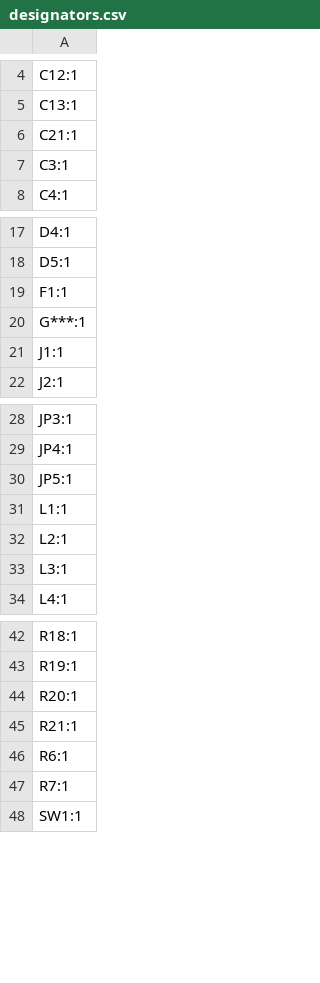
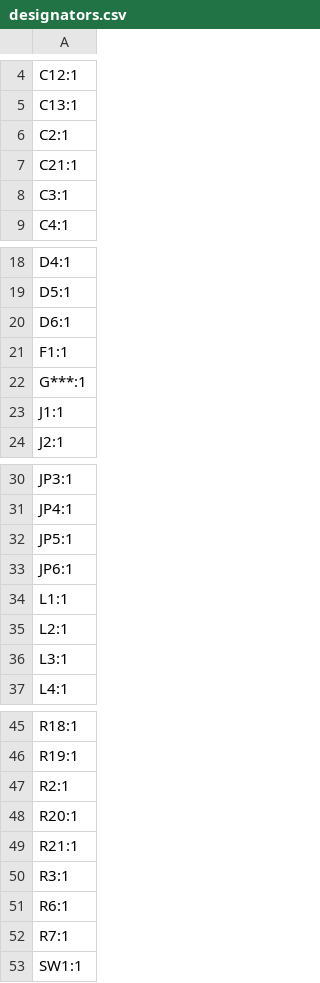
Before and after one commit to xy-kasumi/Spark-pulser, a CSV file: pcb/PULSER-testboard-hv/production/designators.csv, drawn as a sheet; only a part is shown, gaps mark what is left out; the diff names each change by its address in the sheet, - before the commit and + after, or states it on an @@ line.

```diff
--- a/pcb/PULSER-testboard-hv/production/designators.csv
+++ b/pcb/PULSER-testboard-hv/production/designators.csv
+row 6: C2:1
+row 20: D6:1
+row 33: JP6:1
+row 47: R2:1
+row 50: R3:1
```
Also changed, not shown: pcb/PULSER-testboard-hv/production/bom.csv, pcb/PULSER-testboard-hv/production/positions.csv, 5 other files.
